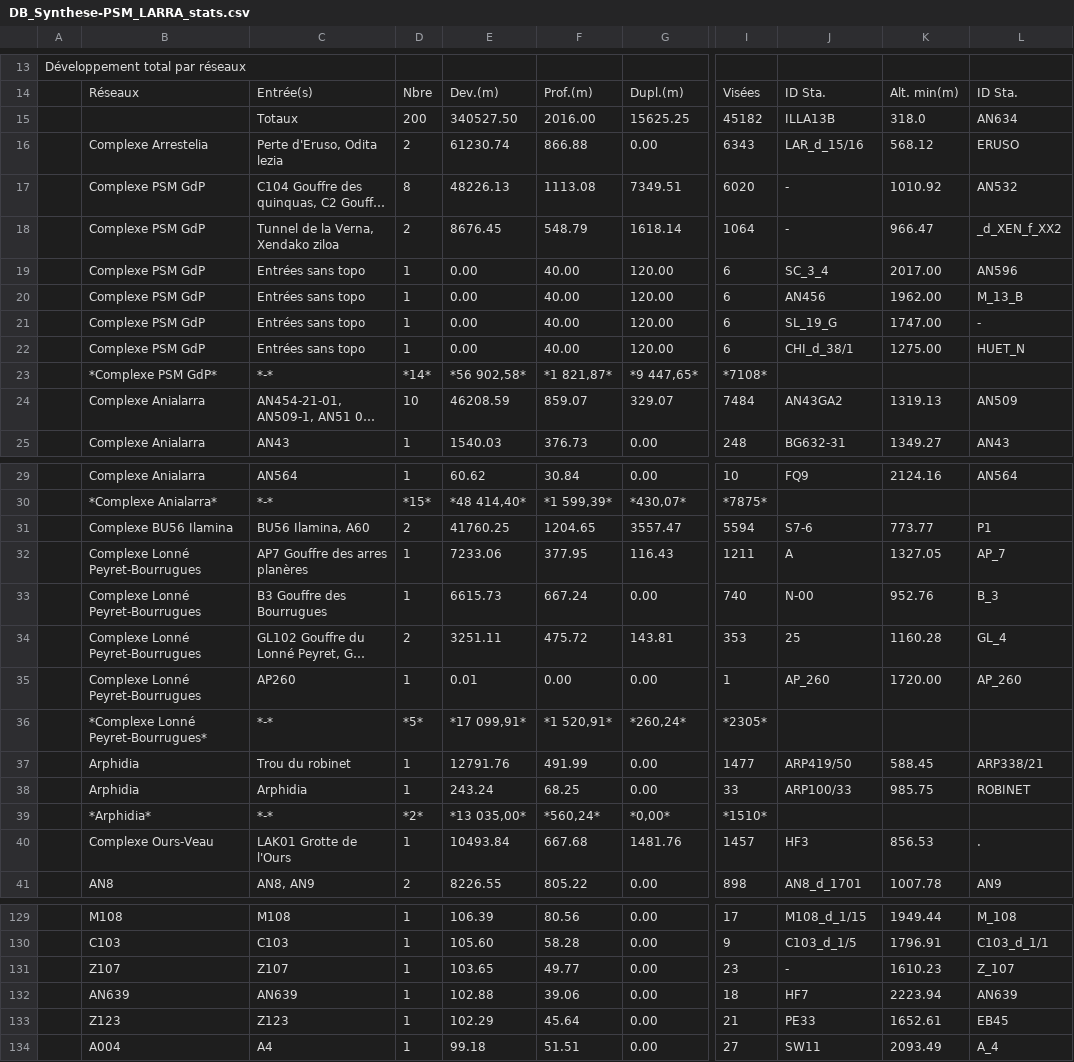
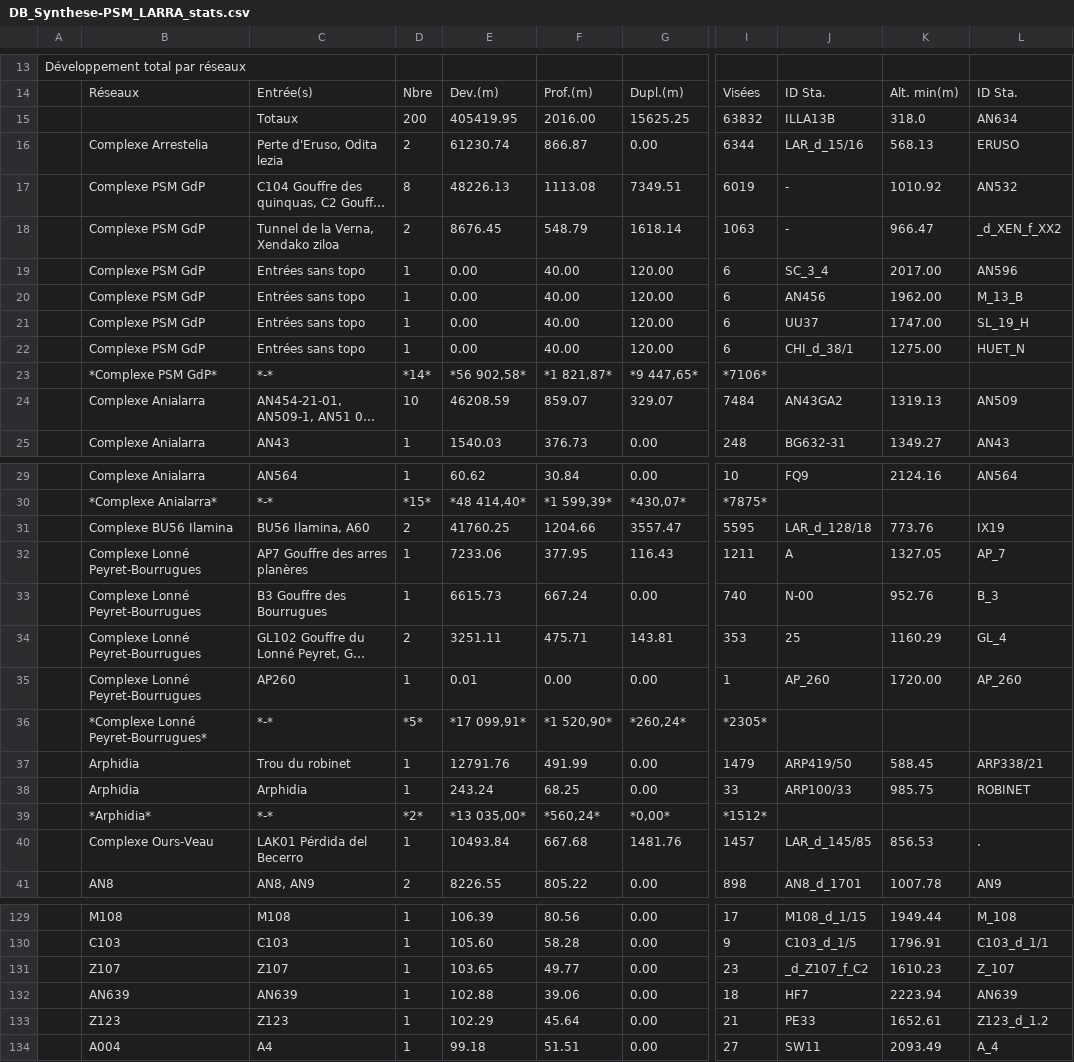
Before and after one commit to Alex38Lyon/Synthese-PSM_LARRA, a CSV file: Outputs/DB_Synthese-PSM_LARRA_Stats/DB_Synthese-PSM_LARRA_stats.csv, drawn as a sheet; only a part is shown, gaps mark what is left out; long unchanged cells end in …; the diff covers the shown part only; the diff names each change by its address in the sheet, - before the commit and + after, or states it on an @@ line.

```diff
--- a/Outputs/DB_Synthese-PSM_LARRA_Stats/DB_Synthese-PSM_LARRA_stats.csv
+++ b/Outputs/DB_Synthese-PSM_LARRA_Stats/DB_Synthese-PSM_LARRA_stats.csv
-E15: 340527.50
+E15: 405419.95
-I15: 45182
+I15: 63832
-F16: 866.88
+F16: 866.87
-I16: 6343
+I16: 6344
-K16: 568.12
+K16: 568.13
-I17: 6020
+I17: 6019
-I18: 1064
+I18: 1063
-J21: SL_19_G
+J21: UU37
-L21: -
+L21: SL_19_H
-I23: *7108*
+I23: *7106*
-F31: 1204.65
+F31: 1204.66
-I31: 5594
+I31: 5595
-J31: S7-6
+J31: LAR_d_128/18
-K31: 773.77
+K31: 773.76
-L31: P1
+L31: IX19
-F34: 475.72
+F34: 475.71
-K34: 1160.28
+K34: 1160.29
-F36: *1 520,91*
+F36: *1 520,90*
-I37: 1477
+I37: 1479
-I39: *1510*
+I39: *1512*
-C40: LAK01 Grotte de l'Ours
+C40: LAK01 Pérdida del Becerro
-J40: HF3
+J40: LAR_d_145/85
-J131: -
+J131: _d_Z107_f_C2
-L133: EB45
+L133: Z123_d_1.2
```
Also changed, not shown: 26 edited cells elsewhere in this file, 21 other files.
